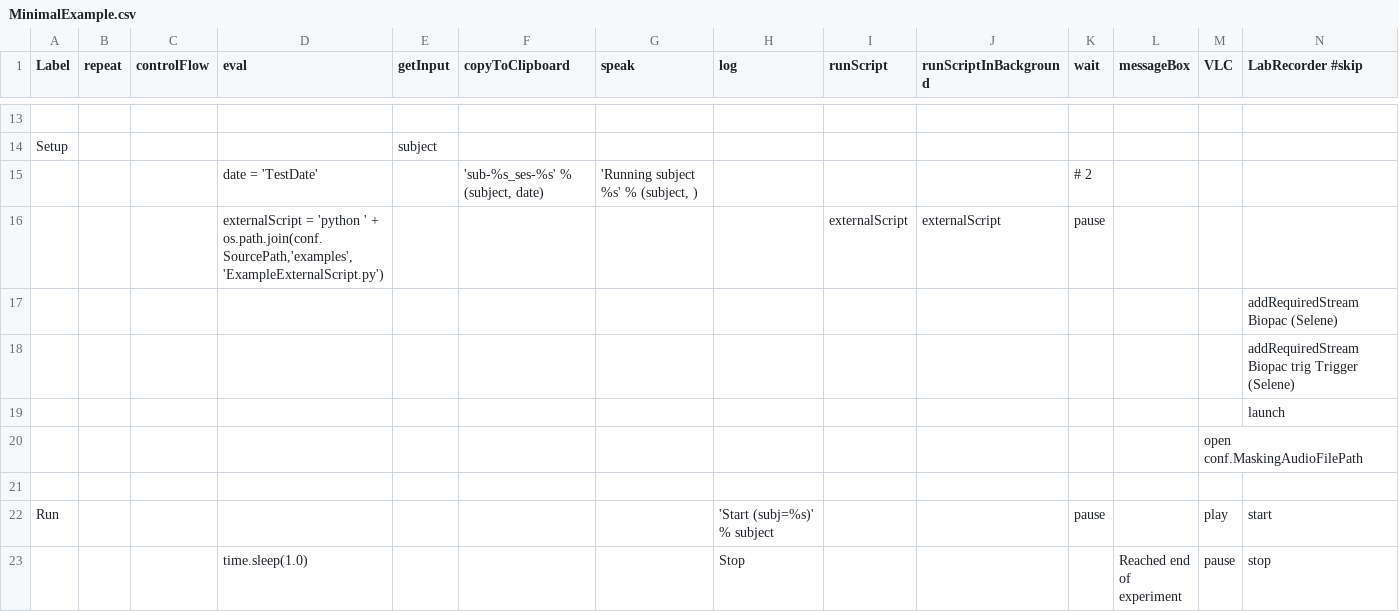
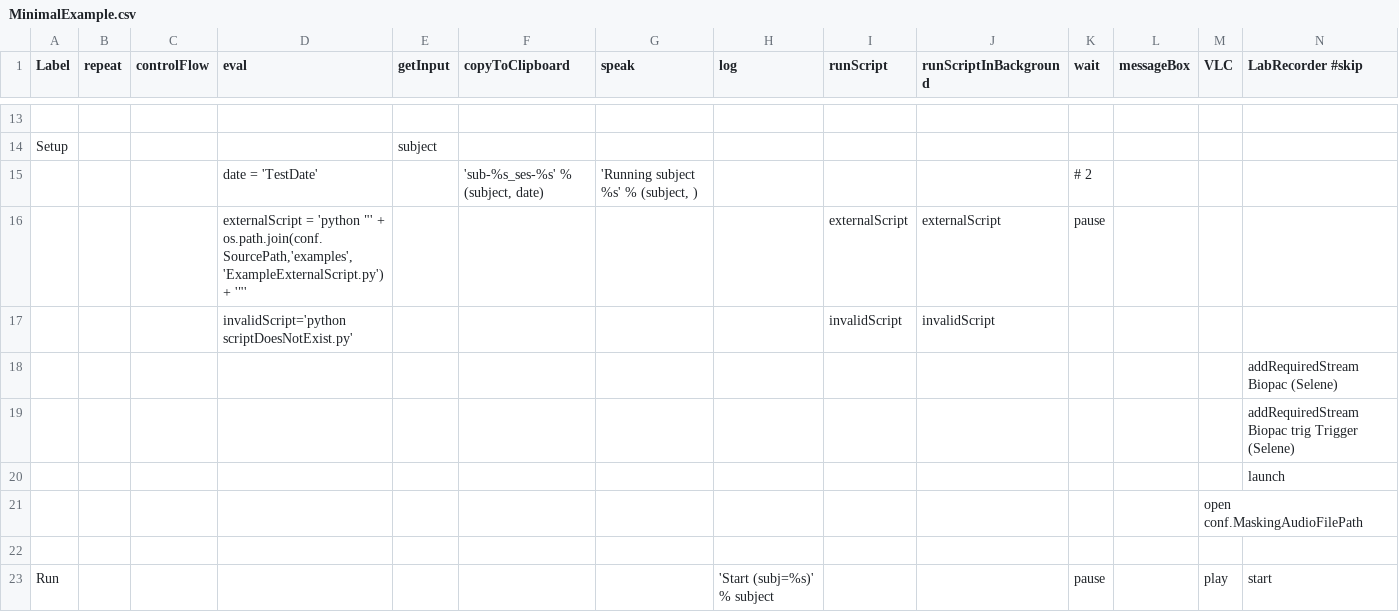
Before and after one commit to chriscline/ExperimentAutomator, a CSV file: examples/MinimalExample.csv, drawn as a sheet; only a part is shown, gaps mark what is left out; the shorter side is filled out with more unchanged rows.

Commit message:
Add RunScript intentional error to MinimalExample.csv to show error handling

```diff
--- a/examples/MinimalExample.csv
+++ b/examples/MinimalExample.csv
@@ -15,3 +15,4 @@ Setup,,,,subject,,,,,,,,,
 ,,,date = 'TestDate',,"'sub-%s_ses-%s' % (subject, date)","'Running subject %s' % (subject, )",,,,# 2,,,
-,,,"externalScript = 'python ' + os.path.join(conf.SourcePath,'examples','ExampleExternalScript.py')",,,,,externalScript,externalScript,pause,,,
+,,,"externalScript = 'python ""' + os.path.join(conf.SourcePath,'examples','ExampleExternalScript.py') + '""'",,,,,externalScript,externalScript,pause,,,
+,,,invalidScript='python scriptDoesNotExist.py',,,,,invalidScript,invalidScript,,,,
 ,,,,,,,,,,,,,addRequiredStream Biopac (Selene)
```
Also changed, not shown: 1 other file.
